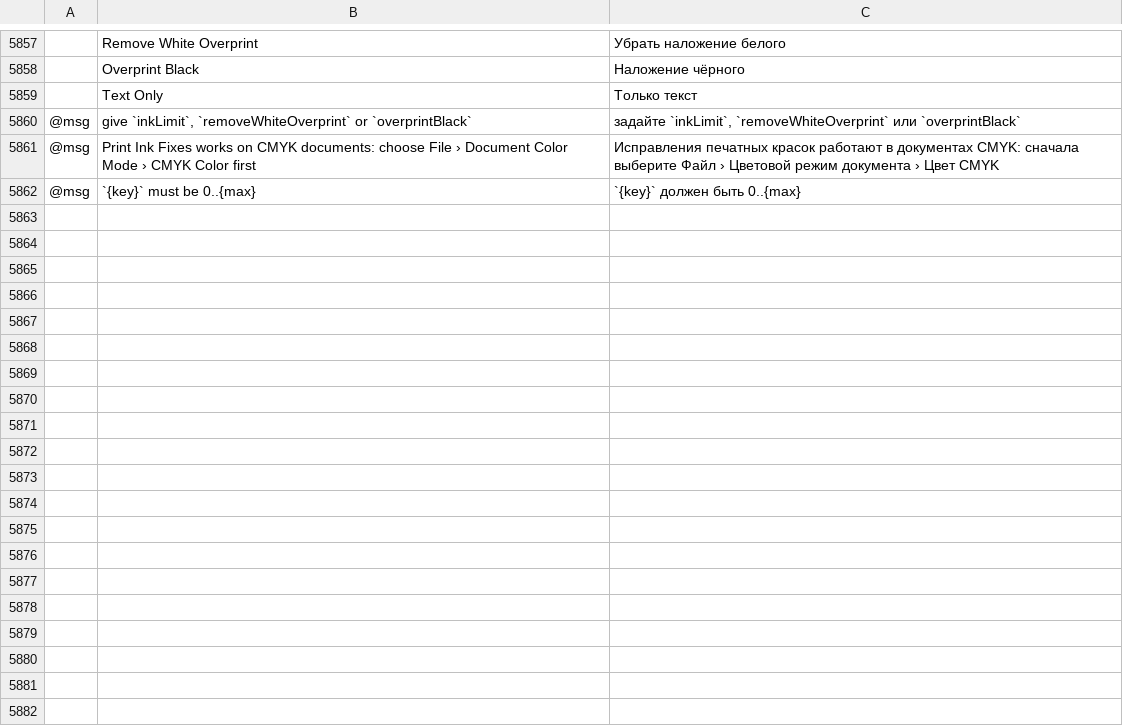
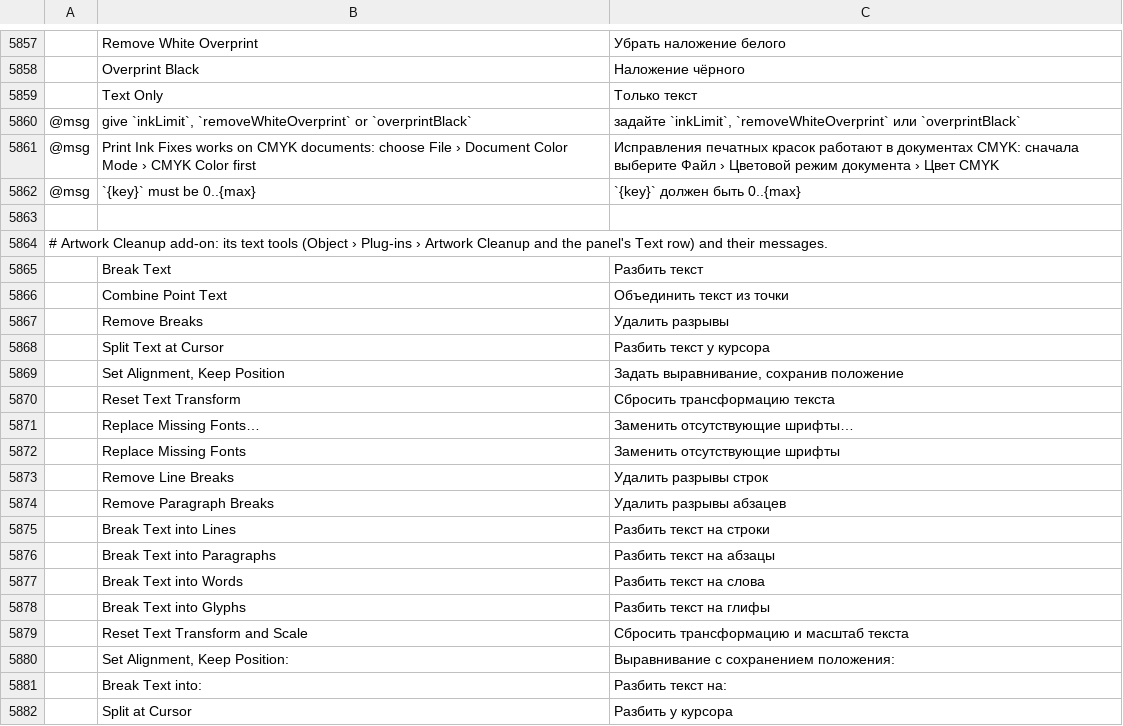
Before and after one commit to AzureTai/vectorcraft, a TSV file: crates/ui-egui/src/i18n/ru.tsv, drawn as a sheet; only a part is shown, gaps mark what is left out; the diff covers the shown part only; the diff names each change by its address in the sheet, - before the commit and + after, or states it on an @@ line.

```diff
--- a/crates/ui-egui/src/i18n/ru.tsv
+++ b/crates/ui-egui/src/i18n/ru.tsv
+row 5863: (empty)
+row 5864: # Artwork Cleanup add-on: its text tools (Object › Plug-ins › Artwork Cleanup and the panel's Text row) and their messages.
+row 5865:  | Break Text | Разбить текст
+row 5866:  | Combine Point Text | Объединить текст из точки
+row 5867:  | Remove Breaks | Удалить разрывы
+row 5868:  | Split Text at Cursor | Разбить текст у курсора
+row 5869:  | Set Alignment, Keep Position | Задать выравнивание, сохранив положение
+row 5870:  | Reset Text Transform | Сбросить трансформацию текста
+row 5871:  | Replace Missing Fonts… | Заменить отсутствующие шрифты…
+row 5872:  | Replace Missing Fonts | Заменить отсутствующие шрифты
+row 5873:  | Remove Line Breaks | Удалить разрывы строк
+row 5874:  | Remove Paragraph Breaks | Удалить разрывы абзацев
+row 5875:  | Break Text into Lines | Разбить текст на строки
+row 5876:  | Break Text into Paragraphs | Разбить текст на абзацы
+row 5877:  | Break Text into Words | Разбить текст на слова
+row 5878:  | Break Text into Glyphs | Разбить текст на глифы
+row 5879:  | Reset Text Transform and Scale | Сбросить трансформацию и масштаб текста
+row 5880:  | Set Alignment, Keep Position: | Выравнивание с сохранением положения:
+row 5881:  | Break Text into: | Разбить текст на:
+row 5882:  | Split at Cursor | Разбить у курсора
```
Also changed, not shown: 24 added rows elsewhere in this file, crates/ui-egui/src/i18n/bg.tsv, crates/ui-egui/src/i18n/el.tsv, 31 other files.
